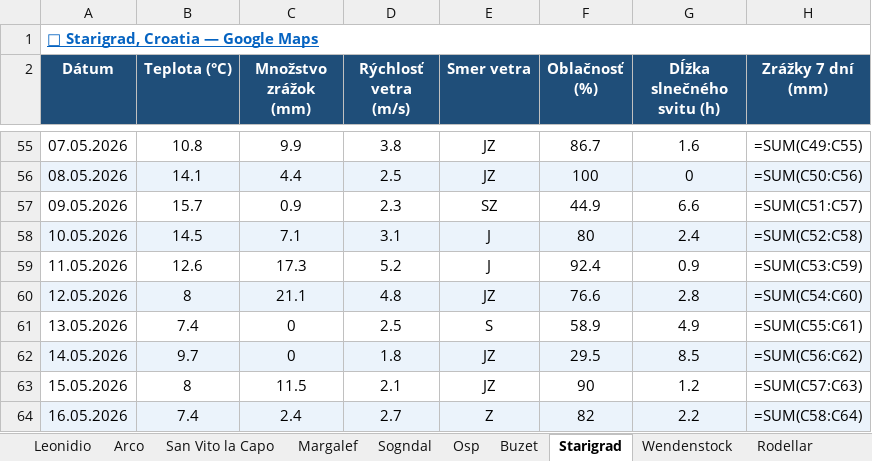
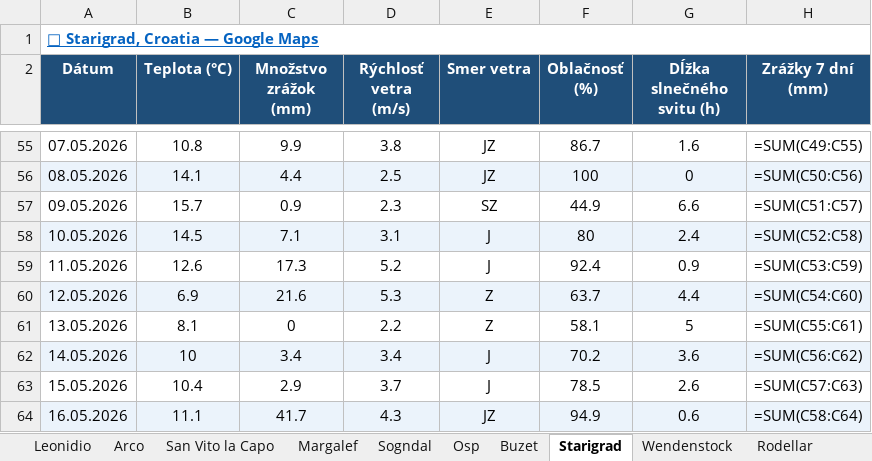
Before and after one commit to slavo1976/AgentWeather, an Excel workbook: WeatherHistory.xlsx, sheet Starigrad, drawn as a sheet; only a part is shown, gaps mark what is left out; values as stored, in another font and other column widths than the file's, no borders; formulas without a stored value are shown as written; the diff covers the shown part only; the diff names each change by its address in the sheet, - before the commit and + after, or states it on an @@ line.

```diff
--- a/WeatherHistory.xlsx (sheet Starigrad)
+++ b/WeatherHistory.xlsx (sheet Starigrad)
-B60 (Teplota (°C)): 8
+B60 (Teplota (°C)): 6.9
-C60 (Množstvo zrážok (mm)): 21.1
+C60 (Množstvo zrážok (mm)): 21.6
-D60 (Rýchlosť vetra (m/s)): 4.8
+D60 (Rýchlosť vetra (m/s)): 5.3
-E60 (Smer vetra): JZ
+E60 (Smer vetra): Z
-F60 (Oblačnosť (%)): 76.6
+F60 (Oblačnosť (%)): 63.7
-G60 (Dĺžka slnečného svitu (h)): 2.8
+G60 (Dĺžka slnečného svitu (h)): 4.4
-B61 (Teplota (°C)): 7.4
+B61 (Teplota (°C)): 8.1
-D61 (Rýchlosť vetra (m/s)): 2.5
+D61 (Rýchlosť vetra (m/s)): 2.2
-E61 (Smer vetra): S
+E61 (Smer vetra): Z
-F61 (Oblačnosť (%)): 58.9
+F61 (Oblačnosť (%)): 58.1
-G61 (Dĺžka slnečného svitu (h)): 4.9
+G61 (Dĺžka slnečného svitu (h)): 5
-B62 (Teplota (°C)): 9.7
+B62 (Teplota (°C)): 10
-C62 (Množstvo zrážok (mm)): 0
+C62 (Množstvo zrážok (mm)): 3.4
-D62 (Rýchlosť vetra (m/s)): 1.8
+D62 (Rýchlosť vetra (m/s)): 3.4
-E62:E63 (Smer vetra): JZ
+E62:E63 (Smer vetra): J
-F62 (Oblačnosť (%)): 29.5
+F62 (Oblačnosť (%)): 70.2
-G62 (Dĺžka slnečného svitu (h)): 8.5
+G62 (Dĺžka slnečného svitu (h)): 3.6
-B63 (Teplota (°C)): 8
+B63 (Teplota (°C)): 10.4
-C63 (Množstvo zrážok (mm)): 11.5
+C63 (Množstvo zrážok (mm)): 2.9
-D63 (Rýchlosť vetra (m/s)): 2.1
+D63 (Rýchlosť vetra (m/s)): 3.7
-F63 (Oblačnosť (%)): 90
+F63 (Oblačnosť (%)): 78.5
-G63 (Dĺžka slnečného svitu (h)): 1.2
+G63 (Dĺžka slnečného svitu (h)): 2.6
-B64 (Teplota (°C)): 7.4
+B64 (Teplota (°C)): 11.1
-C64 (Množstvo zrážok (mm)): 2.4
+C64 (Množstvo zrážok (mm)): 41.7
-D64 (Rýchlosť vetra (m/s)): 2.7
+D64 (Rýchlosť vetra (m/s)): 4.3
-E64 (Smer vetra): Z
+E64 (Smer vetra): JZ
-F64 (Oblačnosť (%)): 82
+F64 (Oblačnosť (%)): 94.9
-G64 (Dĺžka slnečného svitu (h)): 2.2
+G64 (Dĺžka slnečného svitu (h)): 0.6
```
Also changed, not shown: 1 added row and 5 edited cells elsewhere in this sheet, sheet Arco, sheet Wendenstock, sheet Buzet, sheet Rodellar, sheet San Vito la Capo, sheet Finale Ligure, 6 more sheets.
